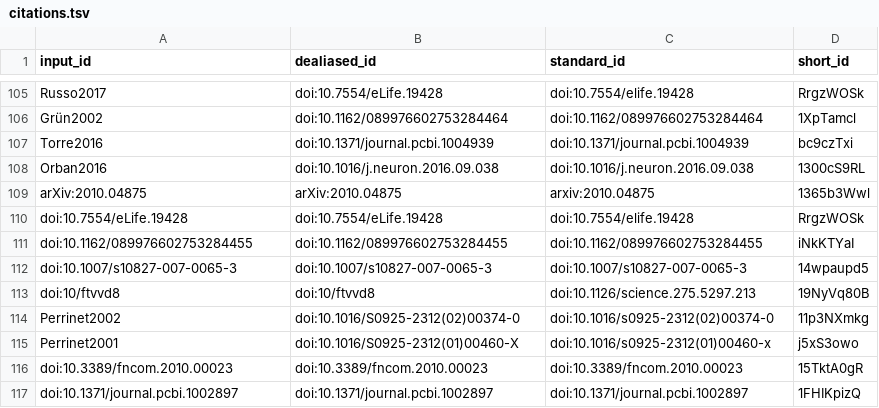
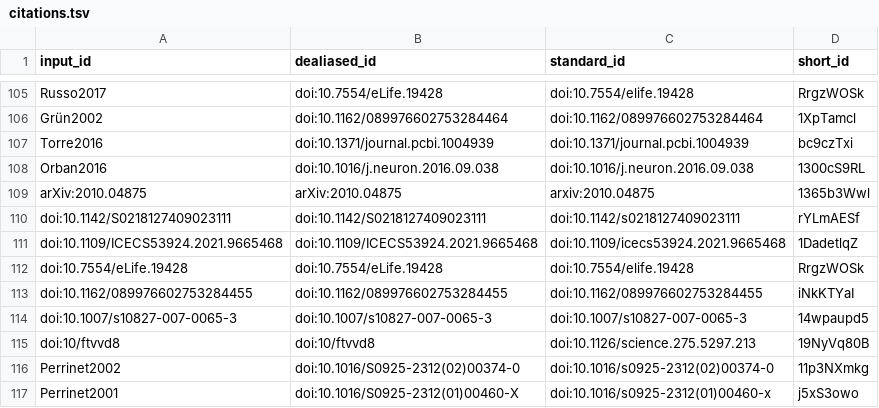
Before and after one commit to SpikeAI/2022-10-04_polychronies_OBSOLETE, a TSV file: citations.tsv, drawn as a sheet; only a part is shown, gaps mark what is left out; the shorter side is filled out with more unchanged rows.

```diff
--- a/citations.tsv
+++ b/citations.tsv
@@ -109,2 +109,4 @@ Orban2016	doi:10.1016/j.neuron.2016.09.038	doi:10.1016/j.neuron.2016.09.038	1300
 arXiv:2010.04875	arXiv:2010.04875	arxiv:2010.04875	1365b3Wwl
+doi:10.1142/S0218127409023111	doi:10.1142/S0218127409023111	doi:10.1142/s0218127409023111	rYLmAESf
+doi:10.1109/ICECS53924.2021.9665468	doi:10.1109/ICECS53924.2021.9665468	doi:10.1109/icecs53924.2021.9665468	1DadetlqZ
 doi:10.7554/eLife.19428	doi:10.7554/eLife.19428	doi:10.7554/elife.19428	RrgzWOSk
```
Also changed, not shown: 7 other files.
